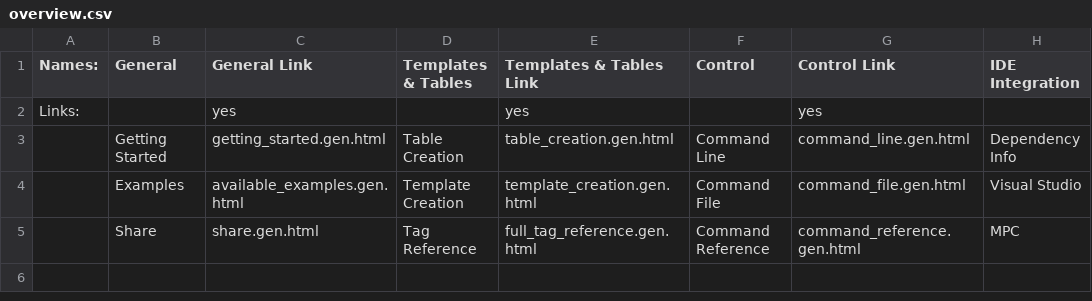
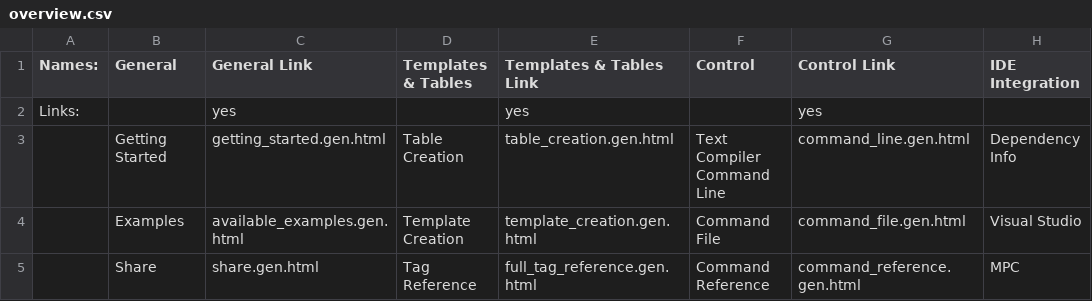
Before and after one commit to squeakycode/code-creation-kit, a CSV file: docsource/overview.csv, drawn as a sheet; only a part is shown; the diff names each change by its address in the sheet, - before the commit and + after, or states it on an @@ line.

```diff
--- a/docsource/overview.csv
+++ b/docsource/overview.csv
-F3 (Control): Command Line
+F3 (Control): Text Compiler Command Line
```
Also changed, not shown: docsource/generated_pages.csv, 12 other files.
